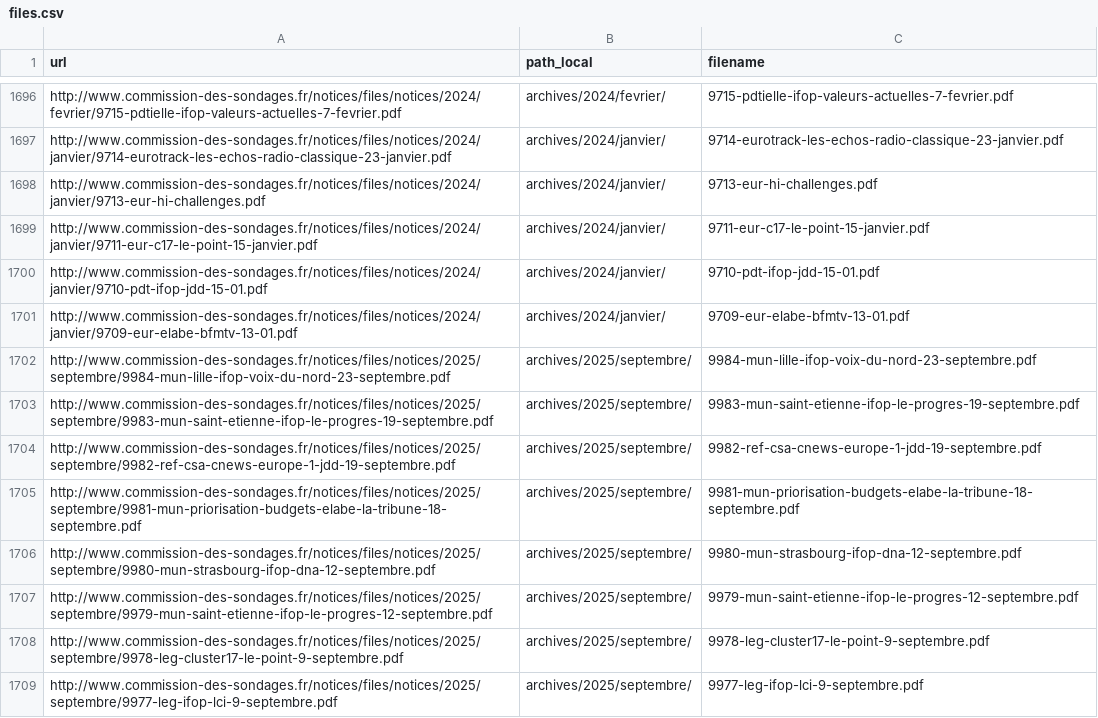
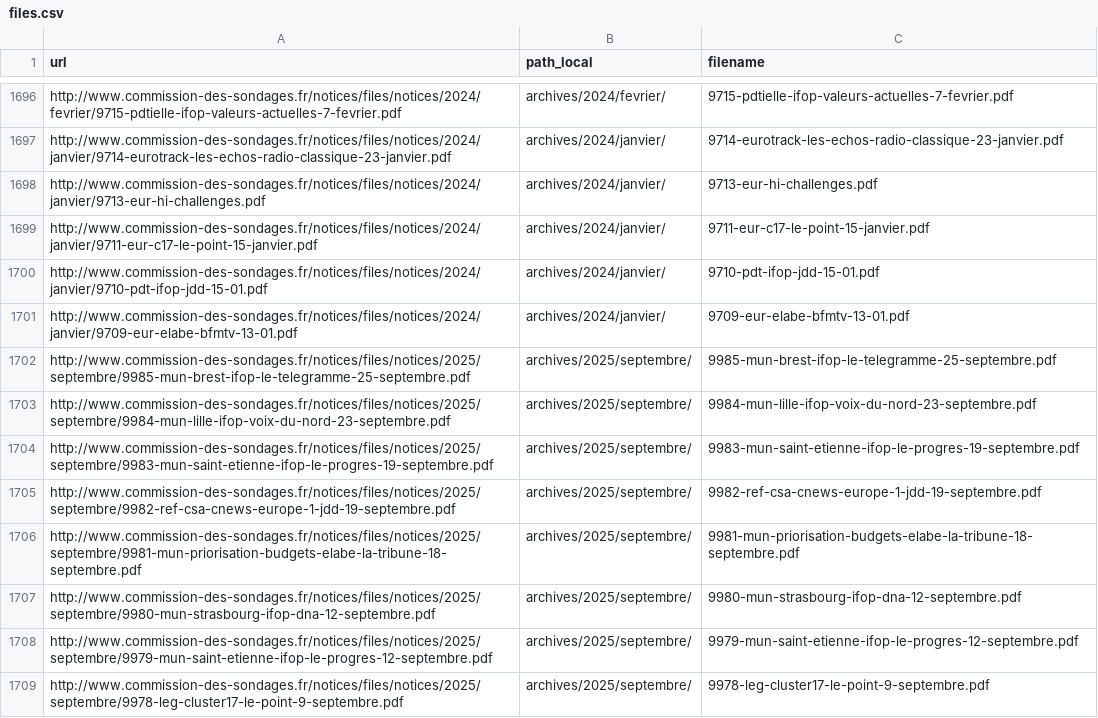
Before and after one commit to MieuxVoter/sondages-commission-index, a CSV file: files.csv, drawn as a sheet; only a part is shown, gaps mark what is left out; the shorter side is filled out with more unchanged rows.

Commit message:
ajoute un nouveau sondage municipale

```diff
--- a/files.csv
+++ b/files.csv
@@ -1701,2 +1701,3 @@ http://www.commission-des-sondages.fr/notices/files/notices/2024/janvier/9710-pd
 http://www.commission-des-sondages.fr/notices/files/notices/2024/janvier/9709-eur-elabe-bfmtv-13-01.pdf,archives/2024/janvier/,9709-eur-elabe-bfmtv-13-01.pdf
+http://www.commission-des-sondages.fr/notices/files/notices/2025/septembre/9985-mun-brest-ifop-le-telegramme-25-septembre.pdf,archives/2025/septembre/,9985-mun-brest-ifop-le-telegramme-25-septembre.pdf
 http://www.commission-des-sondages.fr/notices/files/notices/2025/septembre/9984-mun-lille-ifop-voix-du-nord-23-septembre.pdf,archives/2025/septembre/,9984-mun-lille-ifop-voix-du-nord-23-septembre.pdf
```
Also changed, not shown: base.csv, 1 other file.
